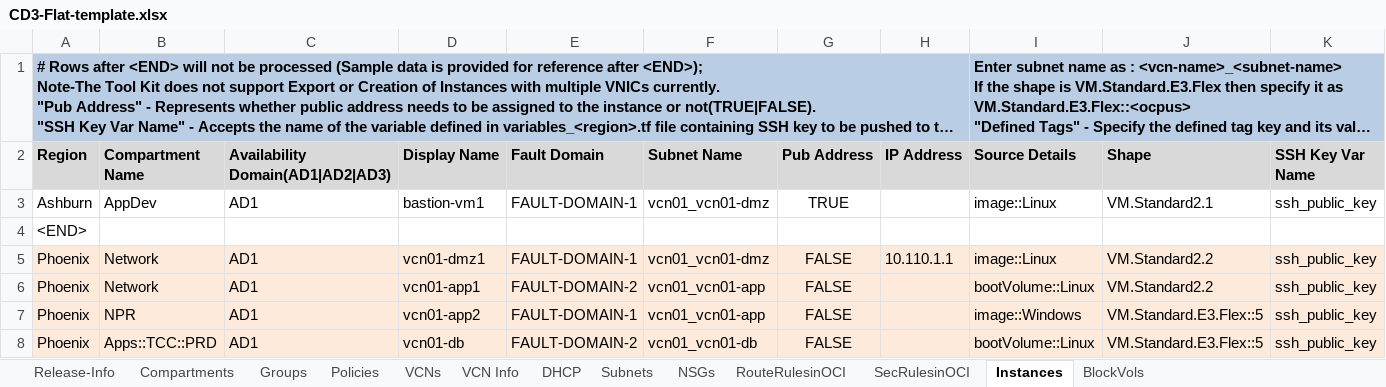
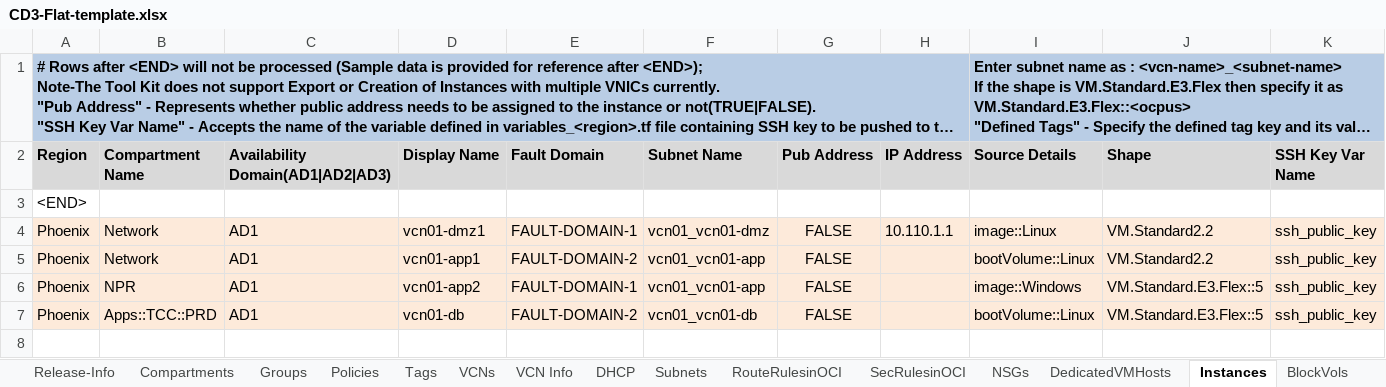
Before and after one commit to oracle-devrel/cd3-automation-toolkit, an Excel workbook: oci_tenancy/SetUpOCI_Via_TF/example/CD3-Flat-template.xlsx, sheet Instances, drawn as a sheet; only a part is shown; long unchanged cells end in …; values as stored, in another font and other column widths than the file's, no borders; rows hold the shown columns only; the diff names each change by its address in the sheet, - before the commit and + after, or states it on an @@ line.

```diff
--- a/oci_tenancy/SetUpOCI_Via_TF/example/CD3-Flat-template.xlsx (sheet Instances)
+++ b/oci_tenancy/SetUpOCI_Via_TF/example/CD3-Flat-template.xlsx (sheet Instances)
@@ sheet tab unhidden: Tags @@
@@ sheet tab unhidden: DedicatedVMHosts @@
@@ sheet tab order changed: Release-Info | Compartments | Groups | Policies | Tags | VCNs | VCN Info | DHCP | Subnets | RouteRulesinOCI | SecRulesinOCI | NSGs | DedicatedVMHosts | Instances | BlockVols @@
-row 3: Ashburn | AppDev | AD1 | bastion-vm1 | FAULT-DOMAIN-1 | vcn01_vcn01-dmz | TRUE |  | image::Linux | VM.Standard2.1 | ssh_public_key
```
Also changed, not shown: sheet NSGs, sheet BlockVols, sheet Groups, other sheet tabs, oci_tenancy/SetUpOCI_Via_TF/example/CD3-HubSpoke-template.xlsx.
